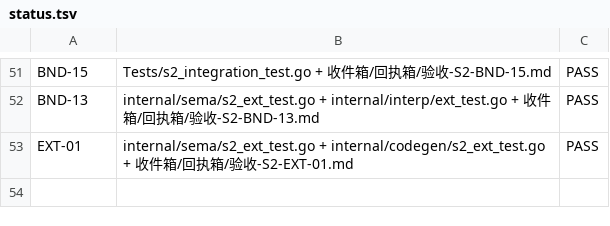
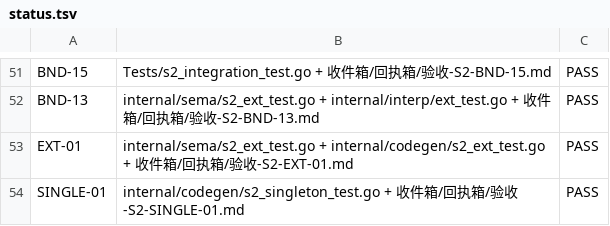
Before and after one commit to xnull-clang/xnull, a TSV file: impl/docs/conformance/status.tsv, drawn as a sheet; only a part is shown, gaps mark what is left out.

Commit message:
sign(S2): SINGLE-01 PASS; status PASS=40

```diff
--- a/impl/docs/conformance/status.tsv
+++ b/impl/docs/conformance/status.tsv
@@ -53 +53,2 @@ BND-13	internal/sema/s2_ext_test.go + internal/interp/ext_test.go + 收件箱/
 EXT-01	internal/sema/s2_ext_test.go + internal/codegen/s2_ext_test.go + 收件箱/回执箱/验收-S2-EXT-01.md	PASS
+SINGLE-01	internal/codegen/s2_singleton_test.go + 收件箱/回执箱/验收-S2-SINGLE-01.md	PASS
```
Also changed, not shown: 2 other files.
